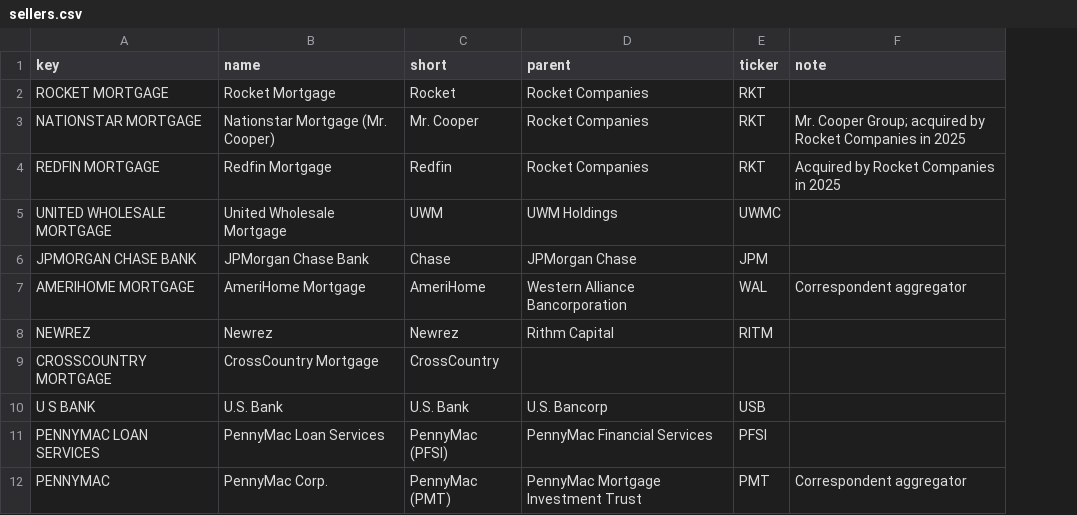
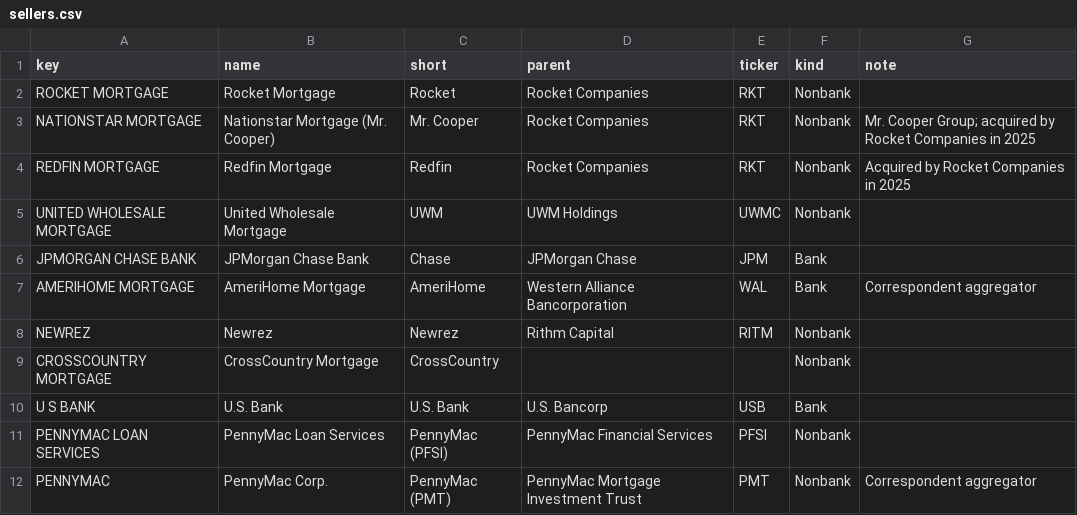
Before and after one commit to minajpara-cyber/vantagescore-adoption-tracker, a CSV file: reference/sellers.csv, drawn as a sheet; only a part is shown; the diff names each change by its address in the sheet, - before the commit and + after, or states it on an @@ line.

```diff
--- a/reference/sellers.csv
+++ b/reference/sellers.csv
+column F (kind), rows 2-12: Nonbank | Nonbank | Nonbank | Nonbank | Bank | Bank | Nonbank | Nonbank | Bank | Nonbank | Nonbank
```
Also changed, not shown: 14 other files.
